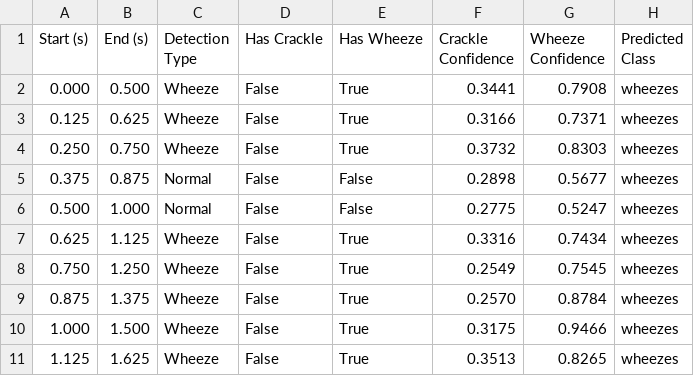
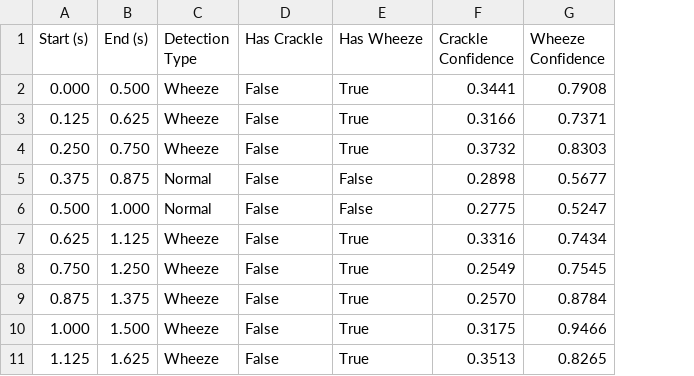
Before and after one commit to AkZuza/audio-classification-icbhi, a CSV file: analysis_results/test_audio_1_detections.csv, drawn as a sheet; only a part is shown; the diff names each change by its address in the sheet, - before the commit and + after, or states it on an @@ line.

```diff
--- a/analysis_results/test_audio_1_detections.csv
+++ b/analysis_results/test_audio_1_detections.csv
-column H (Predicted Class), rows 2-11: all wheezes
```
Also changed, not shown: 6 other files.
